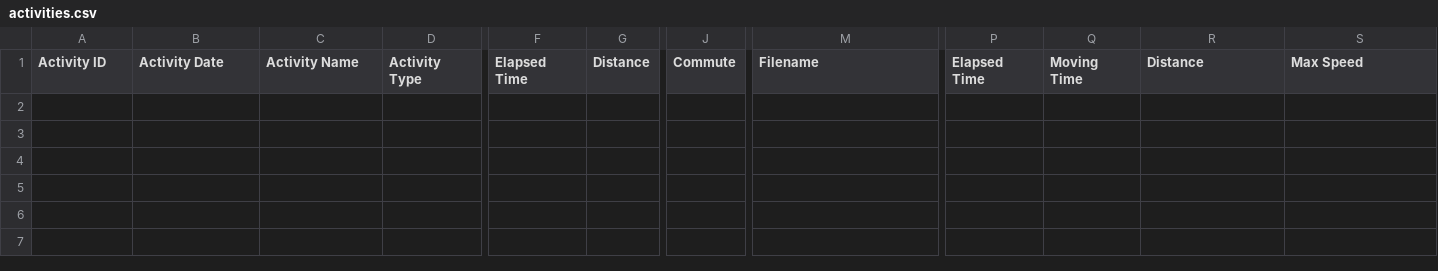
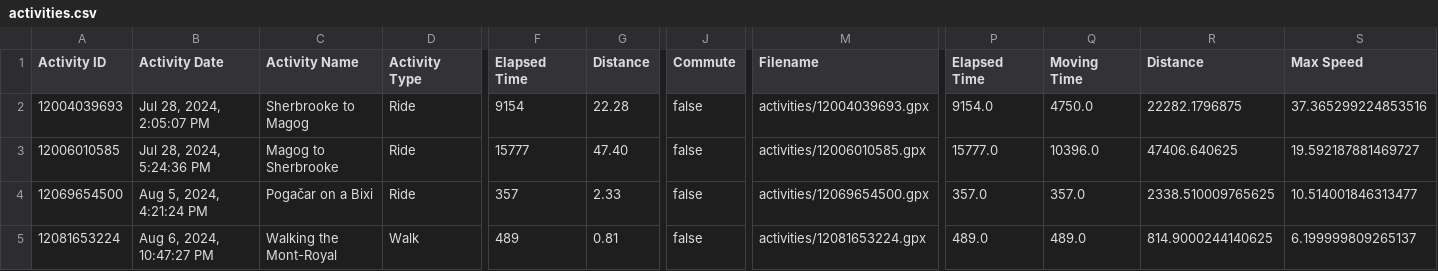
Before and after one commit to Its-Just-Nans/sportiva, a CSV file: export/activities.csv, drawn as a sheet; only a part is shown, gaps mark what is left out; rows hold the shown columns only; the diff names each change by its address in the sheet, - before the commit and + after, or states it on an @@ line.

Commit message:
add activities

```diff
--- a/export/activities.csv
+++ b/export/activities.csv
+row 2: 12004039693 | Jul 28, 2024, 2:05:07 PM | Sherbrooke to Magog | Ride | 9154 | 22.28 | false | activities/12004039693.gpx | 9154.0 | 4750.0 | 22282.1796875 | 37.365299224853516
+row 3: 12006010585 | Jul 28, 2024, 5:24:36 PM | Magog to Sherbrooke | Ride | 15777 | 47.40 | false | activities/12006010585.gpx | 15777.0 | 10396.0 | 47406.640625 | 19.592187881469727
+row 4: 12069654500 | Aug 5, 2024, 4:21:24 PM | Pogačar on a Bixi | Ride | 357 | 2.33 | false | activities/12069654500.gpx | 357.0 | 357.0 | 2338.510009765625 | 10.514001846313477
+row 5: 12081653224 | Aug 6, 2024, 10:47:27 PM | Walking the Mont-Royal | Walk | 489 | 0.81 | false | activities/12081653224.gpx | 489.0 | 489.0 | 814.9000244140625 | 6.199999809265137
```
Also changed, not shown: 4 other files.
